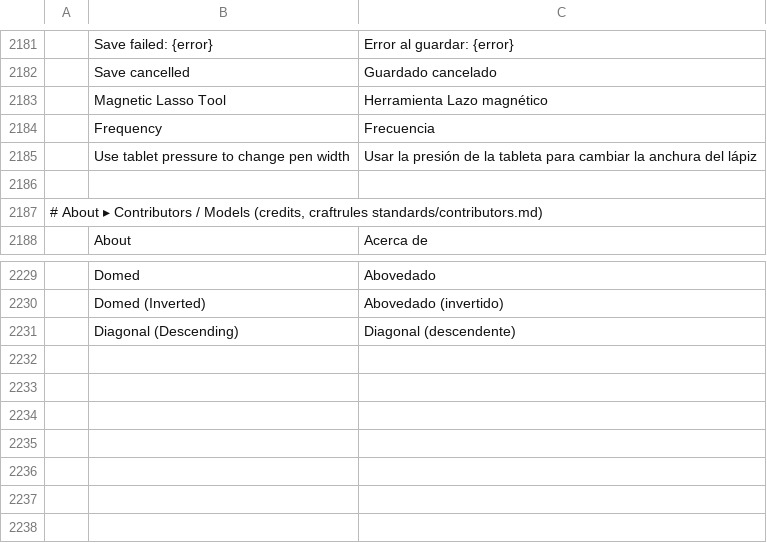
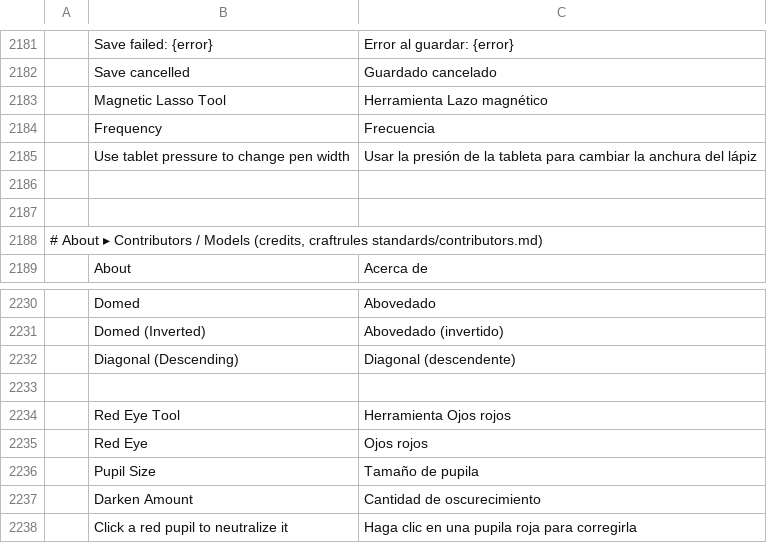
Before and after one commit to jorgerjimenez/United-Editer, a TSV file: photocraft/crates/ui-egui/src/i18n/es.tsv, drawn as a sheet; only a part is shown, gaps mark what is left out; the diff names each change by its address in the sheet, - before the commit and + after, or states it on an @@ line.

```diff
--- a/photocraft/crates/ui-egui/src/i18n/es.tsv
+++ b/photocraft/crates/ui-egui/src/i18n/es.tsv
+row 2187: (empty)
+row 2233: (empty)
+row 2234:  | Red Eye Tool | Herramienta Ojos rojos
+row 2235:  | Red Eye | Ojos rojos
+row 2236:  | Pupil Size | Tamaño de pupila
+row 2237:  | Darken Amount | Cantidad de oscurecimiento
+row 2238:  | Click a red pupil to neutralize it | Haga clic en una pupila roja para corregirla
```
Also changed, not shown: photocraft/crates/ui-egui/src/i18n/it.tsv, photocraft/crates/ui-egui/src/i18n/ko.tsv, 24 other files.
